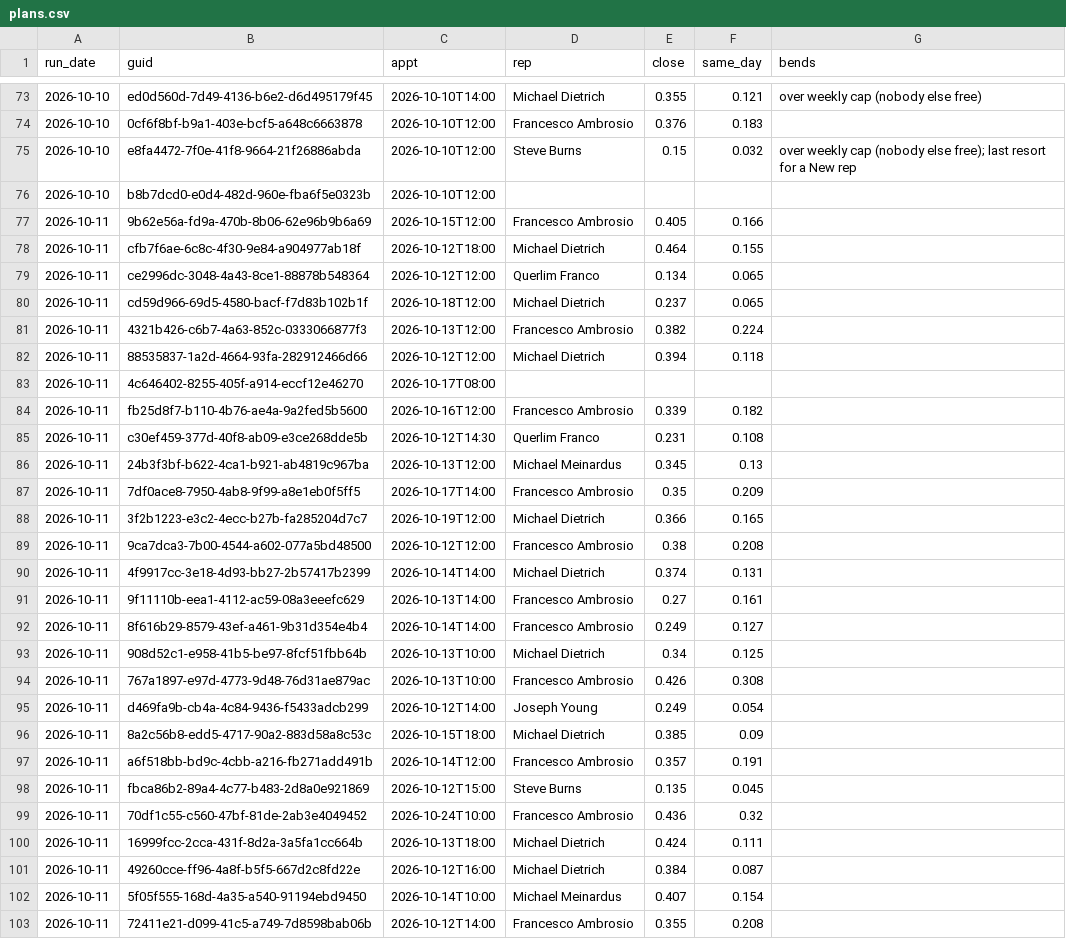
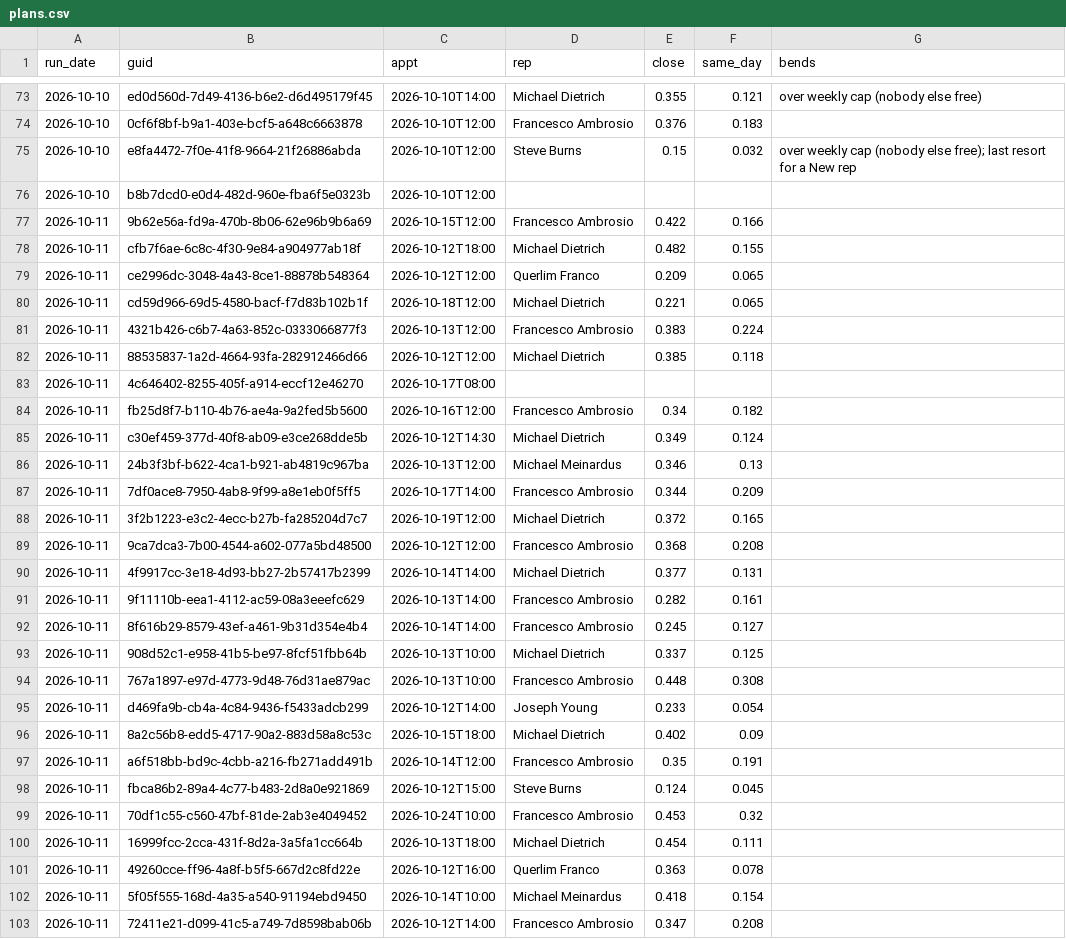
Before and after one commit to rapidhsg/sales-board-engine, a CSV file: memory/plans.csv, drawn as a sheet; only a part is shown, gaps mark what is left out; the diff covers the shown part only.

```diff
--- a/memory/plans.csv
+++ b/memory/plans.csv
@@ -76,28 +76,28 @@ run_date,guid,appt,rep,close,same_day,bends
 2026-10-10,b8b7dcd0-e0d4-482d-960e-fba6f5e0323b,2026-10-10T12:00,,,,
-2026-10-11,9b62e56a-fd9a-470b-8b06-62e96b9b6a69,2026-10-15T12:00,Francesco Ambrosio,0.405,0.166,
-2026-10-11,cfb7f6ae-6c8c-4f30-9e84-a904977ab18f,2026-10-12T18:00,Michael Dietrich,0.464,0.155,
-2026-10-11,ce2996dc-3048-4a43-8ce1-88878b548364,2026-10-12T12:00,Querlim Franco,0.134,0.065,
-2026-10-11,cd59d966-69d5-4580-bacf-f7d83b102b1f,2026-10-18T12:00,Michael Dietrich,0.237,0.065,
-2026-10-11,4321b426-c6b7-4a63-852c-0333066877f3,2026-10-13T12:00,Francesco Ambrosio,0.382,0.224,
-2026-10-11,88535837-1a2d-4664-93fa-282912466d66,2026-10-12T12:00,Michael Dietrich,0.394,0.118,
+2026-10-11,9b62e56a-fd9a-470b-8b06-62e96b9b6a69,2026-10-15T12:00,Francesco Ambrosio,0.422,0.166,
+2026-10-11,cfb7f6ae-6c8c-4f30-9e84-a904977ab18f,2026-10-12T18:00,Michael Dietrich,0.482,0.155,
+2026-10-11,ce2996dc-3048-4a43-8ce1-88878b548364,2026-10-12T12:00,Querlim Franco,0.209,0.065,
+2026-10-11,cd59d966-69d5-4580-bacf-f7d83b102b1f,2026-10-18T12:00,Michael Dietrich,0.221,0.065,
+2026-10-11,4321b426-c6b7-4a63-852c-0333066877f3,2026-10-13T12:00,Francesco Ambrosio,0.383,0.224,
+2026-10-11,88535837-1a2d-4664-93fa-282912466d66,2026-10-12T12:00,Michael Dietrich,0.385,0.118,
 2026-10-11,4c646402-8255-405f-a914-eccf12e46270,2026-10-17T08:00,,,,
-2026-10-11,fb25d8f7-b110-4b76-ae4a-9a2fed5b5600,2026-10-16T12:00,Francesco Ambrosio,0.339,0.182,
-2026-10-11,c30ef459-377d-40f8-ab09-e3ce268dde5b,2026-10-12T14:30,Querlim Franco,0.231,0.108,
-2026-10-11,24b3f3bf-b622-4ca1-b921-ab4819c967ba,2026-10-13T12:00,Michael Meinardus,0.345,0.13,
-2026-10-11,7df0ace8-7950-4ab8-9f99-a8e1eb0f5ff5,2026-10-17T14:00,Francesco Ambrosio,0.35,0.209,
-2026-10-11,3f2b1223-e3c2-4ecc-b27b-fa285204d7c7,2026-10-19T12:00,Michael Dietrich,0.366,0.165,
-2026-10-11,9ca7dca3-7b00-4544-a602-077a5bd48500,2026-10-12T12:00,Francesco Ambrosio,0.38,0.208,
-2026-10-11,4f9917cc-3e18-4d93-bb27-2b57417b2399,2026-10-14T14:00,Michael Dietrich,0.374,0.131,
-2026-10-11,9f11110b-eea1-4112-ac59-08a3eeefc629,2026-10-13T14:00,Francesco Ambrosio,0.27,0.161,
-2026-10-11,8f616b29-8579-43ef-a461-9b31d354e4b4,2026-10-14T14:00,Francesco Ambrosio,0.249,0.127,
-2026-10-11,908d52c1-e958-41b5-be97-8fcf51fbb64b,2026-10-13T10:00,Michael Dietrich,0.34,0.125,
-2026-10-11,767a1897-e97d-4773-9d48-76d31ae879ac,2026-10-13T10:00,Francesco Ambrosio,0.426,0.308,
-2026-10-11,d469fa9b-cb4a-4c84-9436-f5433adcb299,2026-10-12T14:00,Joseph Young,0.249,0.054,
-2026-10-11,8a2c56b8-edd5-4717-90a2-883d58a8c53c,2026-10-15T18:00,Michael Dietrich,0.385,0.09,
-2026-10-11,a6f518bb-bd9c-4cbb-a216-fb271add491b,2026-10-14T12:00,Francesco Ambrosio,0.357,0.191,
-2026-10-11,fbca86b2-89a4-4c77-b483-2d8a0e921869,2026-10-12T15:00,Steve Burns,0.135,0.045,
-2026-10-11,70df1c55-c560-47bf-81de-2ab3e4049452,2026-10-24T10:00,Francesco Ambrosio,0.436,0.32,
-2026-10-11,16999fcc-2cca-431f-8d2a-3a5fa1cc664b,2026-10-13T18:00,Michael Dietrich,0.424,0.111,
-2026-10-11,49260cce-ff96-4a8f-b5f5-667d2c8fd22e,2026-10-12T16:00,Michael Dietrich,0.384,0.087,
-2026-10-11,5f05f555-168d-4a35-a540-91194ebd9450,2026-10-14T10:00,Michael Meinardus,0.407,0.154,
-2026-10-11,72411e21-d099-41c5-a749-7d8598bab06b,2026-10-12T14:00,Francesco Ambrosio,0.355,0.208,
+2026-10-11,fb25d8f7-b110-4b76-ae4a-9a2fed5b5600,2026-10-16T12:00,Francesco Ambrosio,0.34,0.182,
+2026-10-11,c30ef459-377d-40f8-ab09-e3ce268dde5b,2026-10-12T14:30,Michael Dietrich,0.349,0.124,
+2026-10-11,24b3f3bf-b622-4ca1-b921-ab4819c967ba,2026-10-13T12:00,Michael Meinardus,0.346,0.13,
+2026-10-11,7df0ace8-7950-4ab8-9f99-a8e1eb0f5ff5,2026-10-17T14:00,Francesco Ambrosio,0.344,0.209,
+2026-10-11,3f2b1223-e3c2-4ecc-b27b-fa285204d7c7,2026-10-19T12:00,Michael Dietrich,0.372,0.165,
+2026-10-11,9ca7dca3-7b00-4544-a602-077a5bd48500,2026-10-12T12:00,Francesco Ambrosio,0.368,0.208,
+2026-10-11,4f9917cc-3e18-4d93-bb27-2b57417b2399,2026-10-14T14:00,Michael Dietrich,0.377,0.131,
+2026-10-11,9f11110b-eea1-4112-ac59-08a3eeefc629,2026-10-13T14:00,Francesco Ambrosio,0.282,0.161,
+2026-10-11,8f616b29-8579-43ef-a461-9b31d354e4b4,2026-10-14T14:00,Francesco Ambrosio,0.245,0.127,
+2026-10-11,908d52c1-e958-41b5-be97-8fcf51fbb64b,2026-10-13T10:00,Michael Dietrich,0.337,0.125,
+2026-10-11,767a1897-e97d-4773-9d48-76d31ae879ac,2026-10-13T10:00,Francesco Ambrosio,0.448,0.308,
+2026-10-11,d469fa9b-cb4a-4c84-9436-f5433adcb299,2026-10-12T14:00,Joseph Young,0.233,0.054,
+2026-10-11,8a2c56b8-edd5-4717-90a2-883d58a8c53c,2026-10-15T18:00,Michael Dietrich,0.402,0.09,
+2026-10-11,a6f518bb-bd9c-4cbb-a216-fb271add491b,2026-10-14T12:00,Francesco Ambrosio,0.35,0.191,
+2026-10-11,fbca86b2-89a4-4c77-b483-2d8a0e921869,2026-10-12T15:00,Steve Burns,0.124,0.045,
+2026-10-11,70df1c55-c560-47bf-81de-2ab3e4049452,2026-10-24T10:00,Francesco Ambrosio,0.453,0.32,
+2026-10-11,16999fcc-2cca-431f-8d2a-3a5fa1cc664b,2026-10-13T18:00,Michael Dietrich,0.454,0.111,
+2026-10-11,49260cce-ff96-4a8f-b5f5-667d2c8fd22e,2026-10-12T16:00,Querlim Franco,0.363,0.078,
+2026-10-11,5f05f555-168d-4a35-a540-91194ebd9450,2026-10-14T10:00,Michael Meinardus,0.418,0.154,
+2026-10-11,72411e21-d099-41c5-a749-7d8598bab06b,2026-10-12T14:00,Francesco Ambrosio,0.347,0.208,
```
Also changed, not shown: 2 edited cells elsewhere in this file, memory/predictions.csv, 2 other files.
